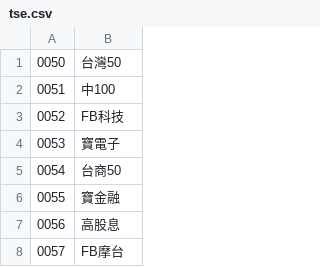
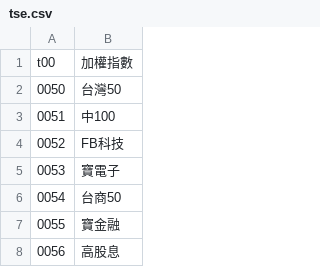
Before and after one commit to zzzaaa12/stockcmd, a CSV file: tse.csv, drawn as a sheet; only a part is shown; the shorter side is filled out with more unchanged rows; the diff names each change by its address in the sheet, - before the commit and + after, or states it on an @@ line.

```diff
--- a/tse.csv
+++ b/tse.csv
+row 1: t00 | 加權指數
```
Also changed, not shown: otc.csv.
